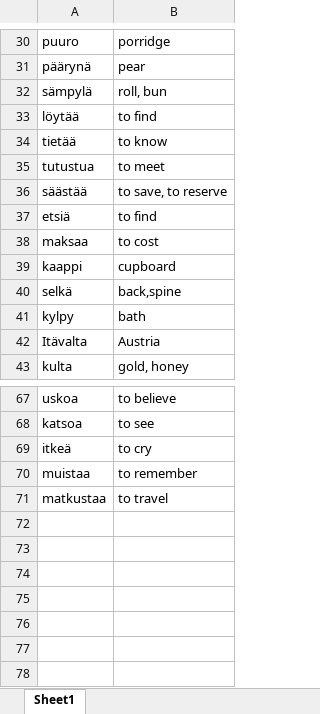
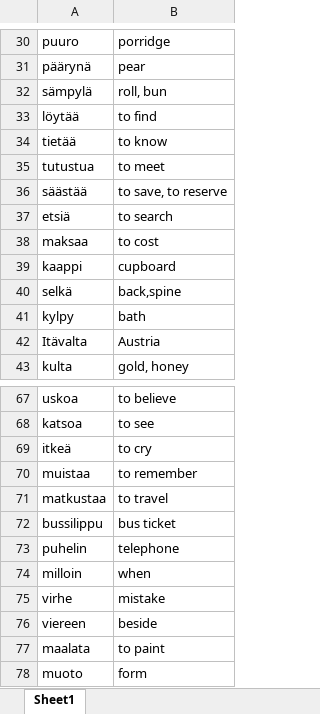
Before and after one commit to SylviaPotter/finnish-space, an Excel workbook: files/SM1/K2/K2-Exercises.xlsx, sheet Sheet1, drawn as a sheet; only a part is shown, gaps mark what is left out; values as stored, in another font and other column widths than the file's, no borders; the diff names each change by its address in the sheet, - before the commit and + after, or states it on an @@ line.

```diff
--- a/files/SM1/K2/K2-Exercises.xlsx (sheet Sheet1)
+++ b/files/SM1/K2/K2-Exercises.xlsx (sheet Sheet1)
-B37: to find
+B37: to search
+row 72: bussilippu | bus ticket
+row 73: puhelin | telephone
+row 74: milloin | when
+row 75: virhe | mistake
+row 76: viereen | beside
+row 77: maalata | to paint
+row 78: muoto | form
```
Also changed, not shown: files/SM1/K3/K3-P58-T1.xlsx, files/SM1/K3/K3-P61P62-Weather.xlsx, 17 other files.
